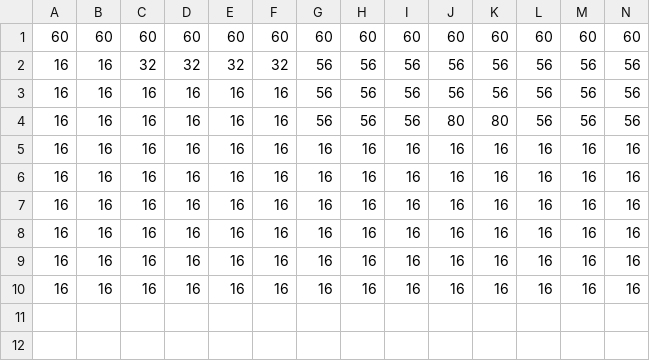
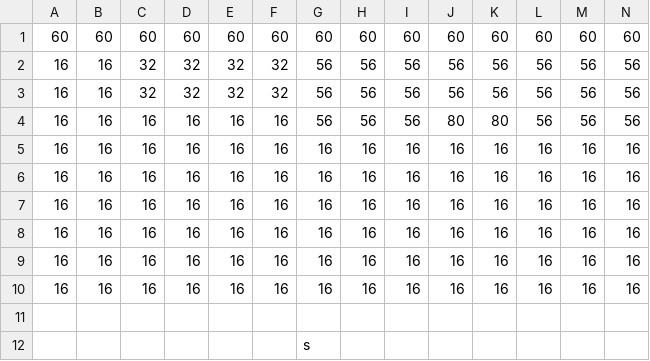
Before and after one commit to PineT00/DigBoy_Koong, a CSV file: Koong Bin/tables/MapTable2010.csv, drawn as a sheet; only a part is shown; rows hold the shown columns only; the diff names each change by its address in the sheet, - before the commit and + after, or states it on an @@ line.

```diff
--- a/Koong Bin/tables/MapTable2010.csv
+++ b/Koong Bin/tables/MapTable2010.csv
-C3: 16
+C3: 32
-D3: 16
+D3: 32
-E3: 16
+E3: 32
-F3: 16
+F3: 32
+row 11: (empty)
+row 12:  |  |  |  |  |  | s
```
Also changed, not shown: 27 other files.
